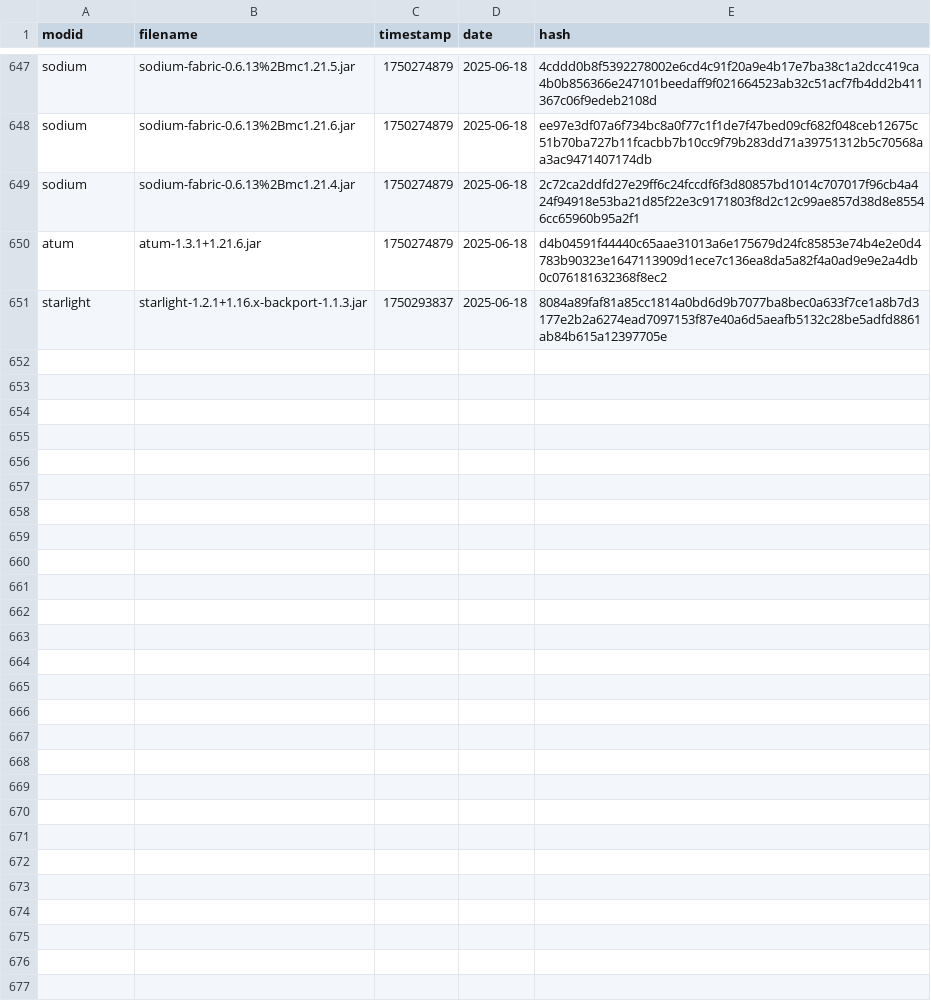
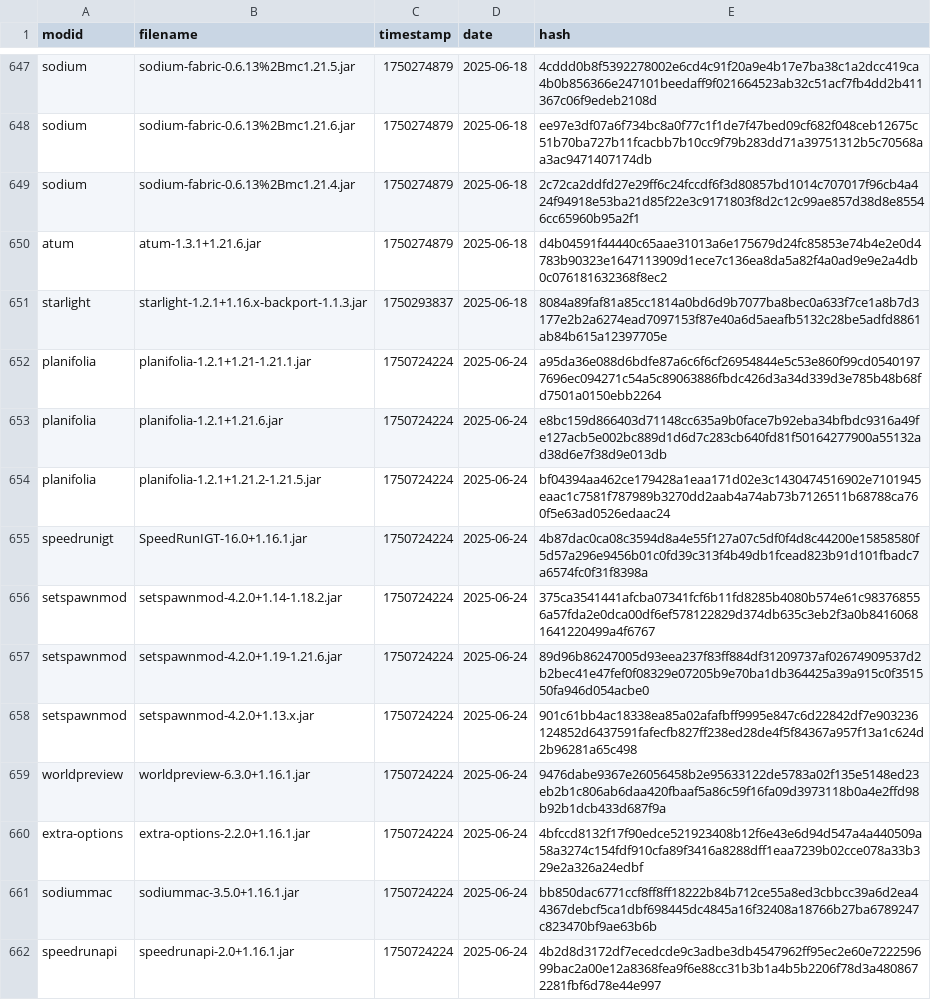
Before and after one commit to Minecraft-Java-Edition-Speedrunning/legal-mods, a CSV file: legal-builds.csv, drawn as a sheet; only a part is shown, gaps mark what is left out; the diff covers the shown part only; the diff names each change by its address in the sheet, - before the commit and + after, or states it on an @@ line.

```diff
--- a/legal-builds.csv
+++ b/legal-builds.csv
+row 652: planifolia | planifolia-1.2.1+1.21-1.21.1.jar | 1750724224 | 2025-06-24 | a95da36e088d6bdfe87a6c6f6cf26954844e5c53e860f99cd05401977696ec094271c54a5c89063886fbdc426d3a34d339d3e785b48b68fd7501a0150ebb2264
+row 653: planifolia | planifolia-1.2.1+1.21.6.jar | 1750724224 | 2025-06-24 | e8bc159d866403d71148cc635a9b0face7b92eba34bfbdc9316a49fe127acb5e002bc889d1d6d7c283cb640fd81f50164277900a55132ad38d6e7f38d9e013db
+row 654: planifolia | planifolia-1.2.1+1.21.2-1.21.5.jar | 1750724224 | 2025-06-24 | bf04394aa462ce179428a1eaa171d02e3c1430474516902e7101945eaac1c7581f787989b3270dd2aab4a74ab73b7126511b68788ca760f5e63ad0526edaac24
+row 655: speedrunigt | SpeedRunIGT-16.0+1.16.1.jar | 1750724224 | 2025-06-24 | 4b87dac0ca08c3594d8a4e55f127a07c5df0f4d8c44200e15858580f5d57a296e9456b01c0fd39c313f4b49db1fcead823b91d101fbadc7a6574fc0f31f8398a
+row 656: setspawnmod | setspawnmod-4.2.0+1.14-1.18.2.jar | 1750724224 | 2025-06-24 | 375ca3541441afcba07341fcf6b11fd8285b4080b574e61c983768556a57fda2e0dca00df6ef578122829d374db635c3eb2f3a0b84160681641220499a4f6767
+row 657: setspawnmod | setspawnmod-4.2.0+1.19-1.21.6.jar | 1750724224 | 2025-06-24 | 89d96b86247005d93eea237f83ff884df31209737af02674909537d2b2bec41e47fef0f08329e07205b9e70ba1db364425a39a915c0f351550fa946d054acbe0
+row 658: setspawnmod | setspawnmod-4.2.0+1.13.x.jar | 1750724224 | 2025-06-24 | 901c61bb4ac18338ea85a02afafbff9995e847c6d22842df7e903236124852d6437591fafecfb827ff238ed28de4f5f84367a957f13a1c624d2b96281a65c498
+row 659: worldpreview | worldpreview-6.3.0+1.16.1.jar | 1750724224 | 2025-06-24 | 9476dabe9367e26056458b2e95633122de5783a02f135e5148ed23eb2b1c806ab6daa420fbaaf5a86c59f16fa09d3973118b0a4e2ffd98b92b1dcb433d687f9a
+row 660: extra-options | extra-options-2.2.0+1.16.1.jar | 1750724224 | 2025-06-24 | 4bfccd8132f17f90edce521923408b12f6e43e6d94d547a4a440509a58a3274c154fdf910cfa89f3416a8288dff1eaa7239b02cce078a33b329e2a326a24edbf
+row 661: sodiummac | sodiummac-3.5.0+1.16.1.jar | 1750724224 | 2025-06-24 | bb850dac6771ccf8ff8ff18222b84b712ce55a8ed3cbbcc39a6d2ea44367debcf5ca1dbf698445dc4845a16f32408a18766b27ba6789247c823470bf9ae63b6b
+row 662: speedrunapi | speedrunapi-2.0+1.16.1.jar | 1750724224 | 2025-06-24 | 4b2d8d3172df7ecedcde9c3adbe3db4547962ff95ec2e60e722259699bac2a00e12a8368fea9f6e88cc31b3b1a4b5b2206f78d3a4808672281fbf6d78e44e997
```
Also changed, not shown: 11 added rows elsewhere in this file.
